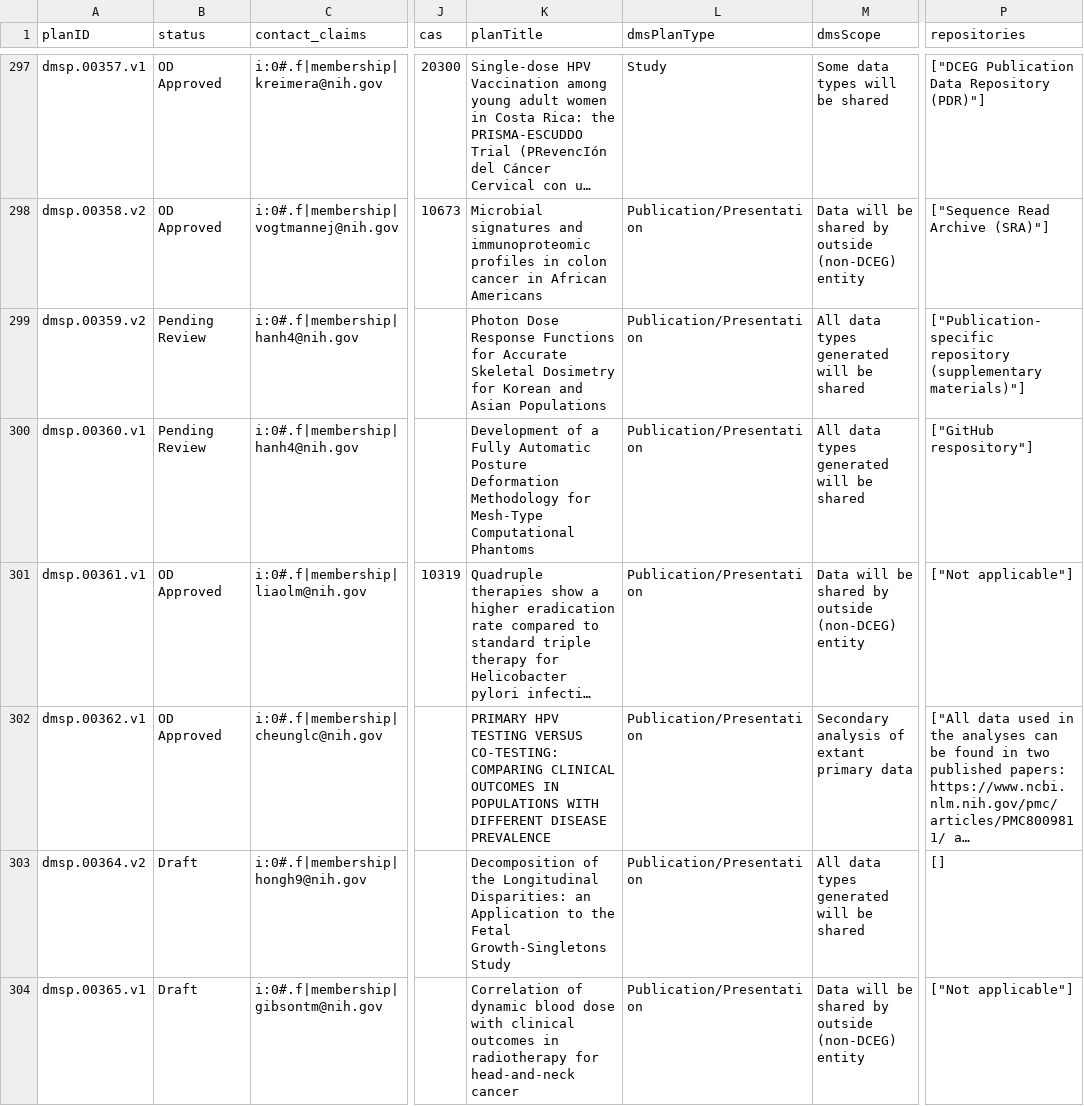
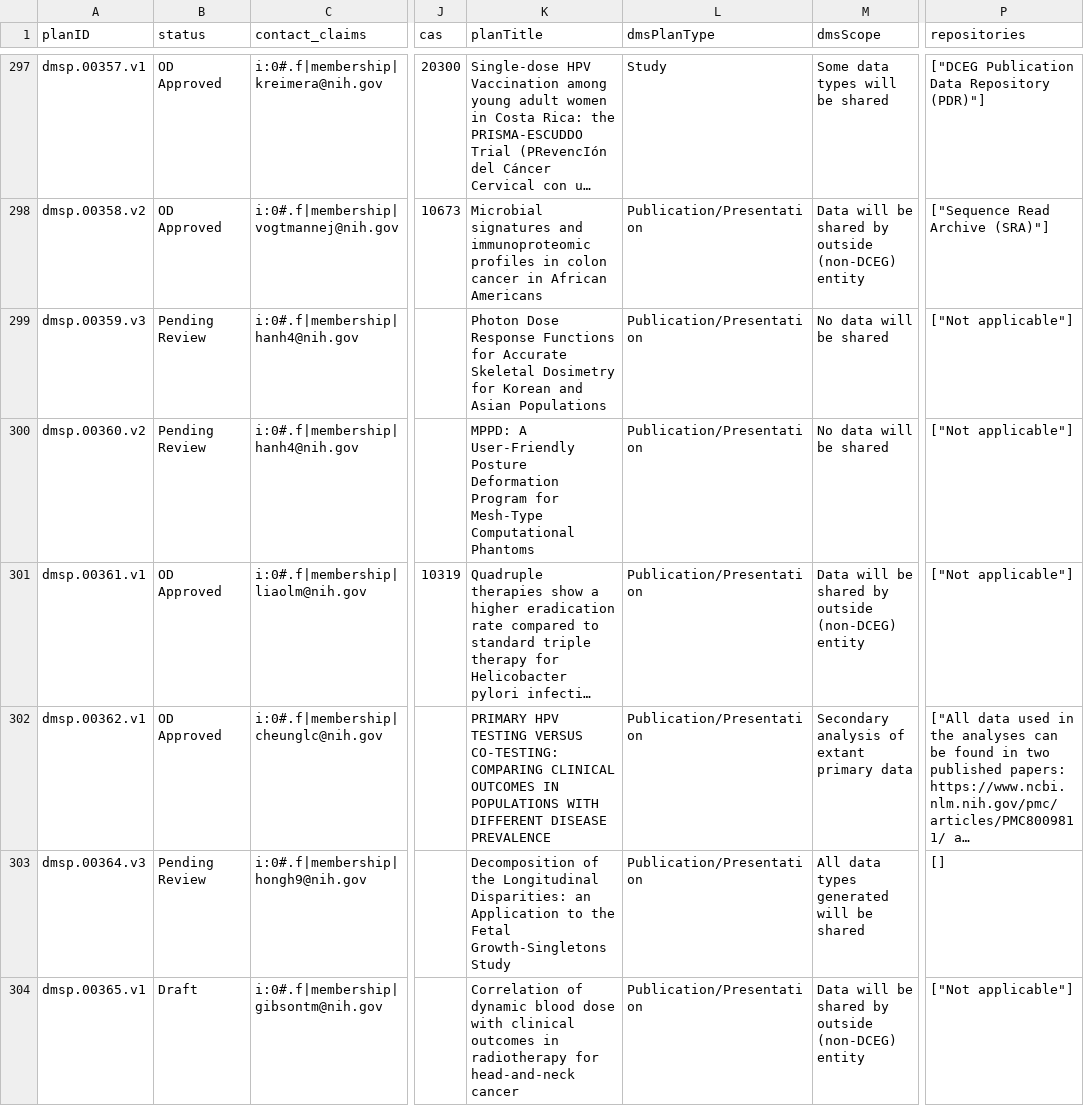
Before and after one commit to episphere/dataplatform, a CSV file: imports/dmsp_output.csv, drawn as a sheet; only a part is shown, gaps mark what is left out; long unchanged cells end in …; the diff covers the shown part only; the diff names each change by its address in the sheet, - before the commit and + after, or states it on an @@ line.

Commit message:
Update dmsp_output.csv

```diff
--- a/imports/dmsp_output.csv
+++ b/imports/dmsp_output.csv
-A299 (planID): dmsp.00359.v2
+A299 (planID): dmsp.00359.v3
-M299:M300 (dmsScope): All data types generated will be shared
+M299:M300 (dmsScope): No data will be shared
-P299 (repositories): ["Publication-specific repository (supplementary materials)"]
+P299 (repositories): ["Not applicable"]
-A300 (planID): dmsp.00360.v1
+A300 (planID): dmsp.00360.v2
-K300 (planTitle): Development of a Fully Automatic Posture Deformation Methodology for Mesh-Type…
+K300 (planTitle): MPPD: A User-Friendly Posture Deformation Program for Mesh-Type…
-P300 (repositories): ["GitHub respository"]
+P300 (repositories): ["Not applicable"]
-A303 (planID): dmsp.00364.v2
+A303 (planID): dmsp.00364.v3
-B303 (status): Draft
+B303 (status): Pending Review
```
Also changed, not shown: 1 added row and 12 edited cells elsewhere in this file.
